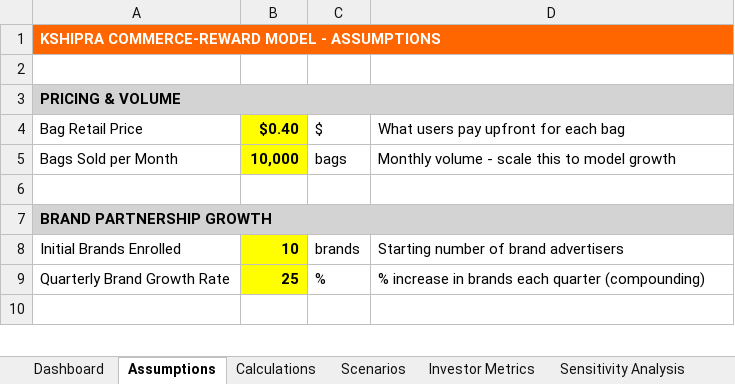
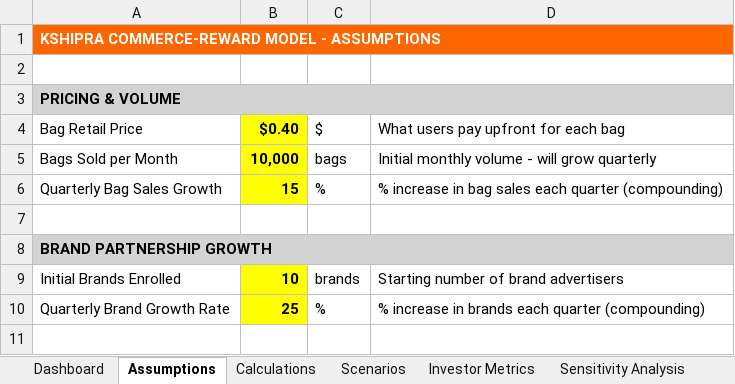
Before and after one commit to kshipra-ai/bagbuddy-roi-analysis, an Excel workbook: brand/kshipra_commerce_reward_model.xlsx, sheet Assumptions, drawn as a sheet; only a part is shown; values as stored, in another font and other column widths than the file's, no borders; the diff names each change by its address in the sheet, - before the commit and + after, or states it on an @@ line.

Commit message:
Add quarterly bag sales growth parameter (15%) - combined with brand growth creates 29.4% total revenue lift in Year 1

```diff
--- a/brand/kshipra_commerce_reward_model.xlsx (sheet Assumptions)
+++ b/brand/kshipra_commerce_reward_model.xlsx (sheet Assumptions)
-D5: Monthly volume - scale this to model growth
+D5: Initial monthly volume - will grow quarterly
+row 6: Quarterly Bag Sales Growth | 15 | % | % increase in bag sales each quarter (compounding)
```
Also changed, not shown: sheet Calculations, sheet Visual Comparisons, sheet Investor Metrics, 3 other files.
